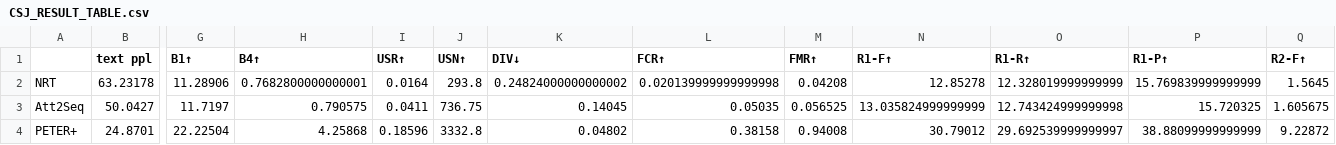
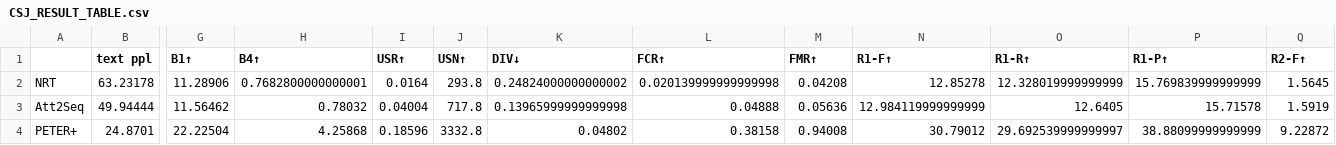
Before and after one commit to felixiao/MAI-TFM-ERS, a CSV file: Result/Amazon/ClothingShoesAndJewelry/CSJ_RESULT_TABLE.csv, drawn as a sheet; only a part is shown, gaps mark what is left out; the diff covers the shown part only; the diff names each change by its address in the sheet, - before the commit and + after, or states it on an @@ line.

```diff
--- a/Result/Amazon/ClothingShoesAndJewelry/CSJ_RESULT_TABLE.csv
+++ b/Result/Amazon/ClothingShoesAndJewelry/CSJ_RESULT_TABLE.csv
-B3 (text ppl): 50.0427
+B3 (text ppl): 49.94444
-G3 (B1↑): 11.7197
+G3 (B1↑): 11.56462
-H3 (B4↑): 0.790575
+H3 (B4↑): 0.78032
-I3 (USR↑): 0.0411
+I3 (USR↑): 0.04004
-J3 (USN↑): 736.75
+J3 (USN↑): 717.8
-K3 (DIV↓): 0.14045
+K3 (DIV↓): 0.13965999999999998
-L3 (FCR↑): 0.05035
+L3 (FCR↑): 0.04888
-M3 (FMR↑): 0.056525
+M3 (FMR↑): 0.05636
-N3 (R1-F↑): 13.035824999999999
+N3 (R1-F↑): 12.984119999999999
-O3 (R1-R↑): 12.743424999999998
+O3 (R1-R↑): 12.6405
-P3 (R1-P↑): 15.720325
+P3 (R1-P↑): 15.71578
-Q3 (R2-F↑): 1.605675
+Q3 (R2-F↑): 1.5919
```
Also changed, not shown: 5 edited cells elsewhere in this file, Result/Amazon/MoviesAndTV/MT_RESULT_TABLE.csv, Result/Amazon/MoviesAndTV/Paper_MT_RESULT_TABLE.csv, 4 other files.
